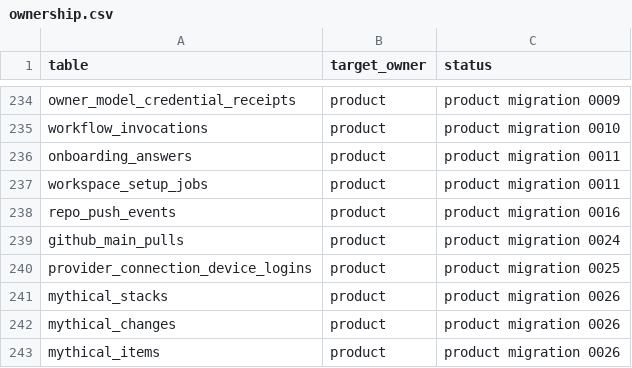
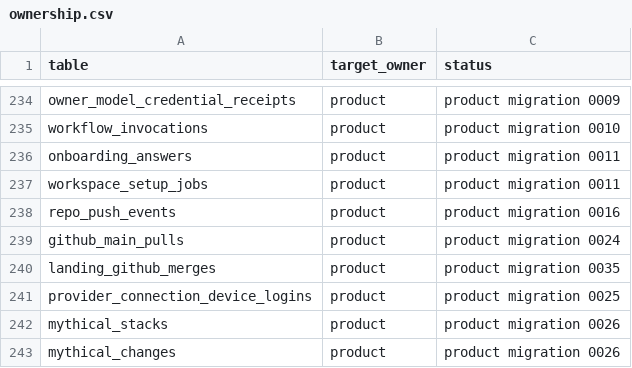
Before and after one commit to smithersai/smithers, a CSV file: packages/backend/db/ownership.csv, drawn as a sheet; only a part is shown, gaps mark what is left out; the shorter side is filled out with more unchanged rows; the diff names each change by its address in the sheet, - before the commit and + after, or states it on an @@ line.

```diff
--- a/packages/backend/db/ownership.csv
+++ b/packages/backend/db/ownership.csv
+row 240: landing_github_merges | product | product migration 0035
```
Also changed, not shown: 12 other files.
